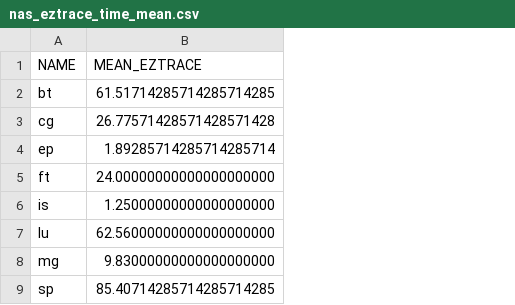
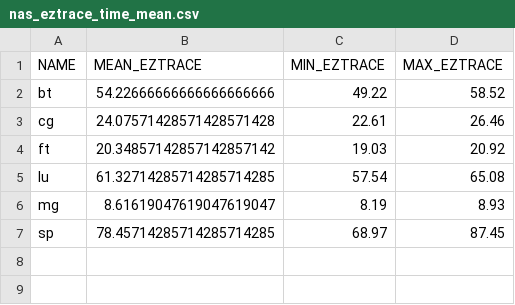
Before and after one commit to nikolai6767/pallas-analysis, a CSV file: analysis/res/nas_eztrace_time_mean.csv, drawn as a sheet; removed rows and columns are numbered as before the commit, all else as after; the diff names each change by its address in the sheet, - before the commit and + after, or states it on an @@ line.

```diff
--- a/analysis/res/nas_eztrace_time_mean.csv
+++ b/analysis/res/nas_eztrace_time_mean.csv
+column C (MIN_EZTRACE), rows 2-7: 49.22 | 22.61 | 19.03 | 57.54 | 8.19 | 68.97
+column D (MAX_EZTRACE), rows 2-7: 58.52 | 26.46 | 20.92 | 65.08 | 8.93 | 87.45
-B2 (MEAN_EZTRACE): 61.51714285714285714285
+B2 (MEAN_EZTRACE): 54.22666666666666666666
-B3 (MEAN_EZTRACE): 26.77571428571428571428
+B3 (MEAN_EZTRACE): 24.07571428571428571428
-row 4: ep | 1.89285714285714285714
-B4 (MEAN_EZTRACE): 24.00000000000000000000
+B4 (MEAN_EZTRACE): 20.34857142857142857142
-row 6: is | 1.25000000000000000000
-B5 (MEAN_EZTRACE): 62.56000000000000000000
+B5 (MEAN_EZTRACE): 61.32714285714285714285
-B6 (MEAN_EZTRACE): 9.83000000000000000000
+B6 (MEAN_EZTRACE): 8.61619047619047619047
-B7 (MEAN_EZTRACE): 85.40714285714285714285
+B7 (MEAN_EZTRACE): 78.45714285714285714285
```
Also changed, not shown: analysis/res/nas_durations.csv, analysis/res/nas_overhead.csv, 20 other files.
